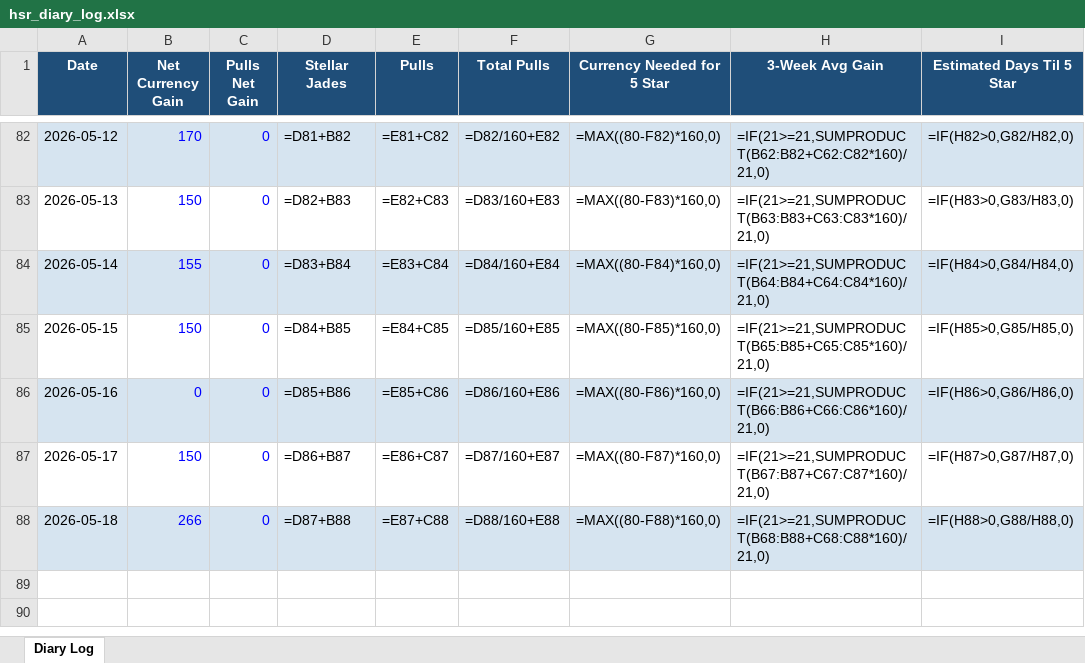
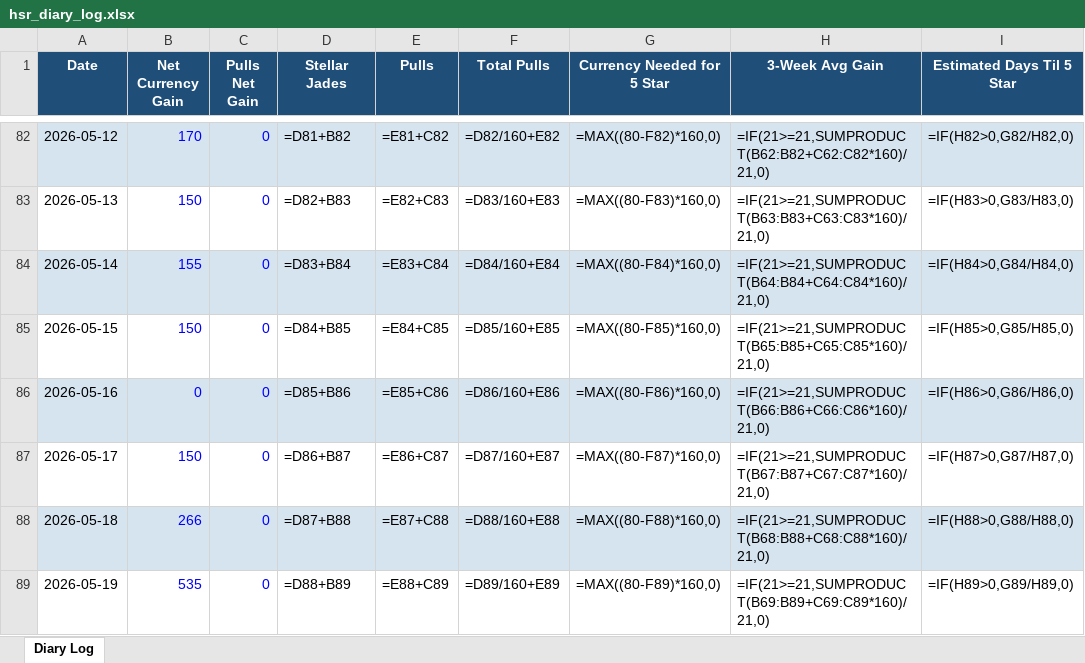
Before and after one commit to axelotlramen/axelotlramen.github.io, an Excel workbook: data/hsr_diary_log.xlsx, sheet Diary Log, drawn as a sheet; only a part is shown, gaps mark what is left out; values as stored, in another font and other column widths than the file's, no borders; formulas without a stored value are shown as written; the diff names each change by its address in the sheet, - before the commit and + after, or states it on an @@ line.

```diff
--- a/data/hsr_diary_log.xlsx (sheet Diary Log)
+++ b/data/hsr_diary_log.xlsx (sheet Diary Log)
+row 89: 2026-05-19 | 535 | 0 | =D88+B89 | =E88+C89 | =D89/160+E89 | =MAX((80-F89)*160,0) | =IF(21>=21,SUMPRODUCT(B69:B89+C69:C89*160)/21,0) | =IF(H89>0,G89/H89,0)
```
Also changed, not shown: data/genshin_diary_log.xlsx, 1 other file.
